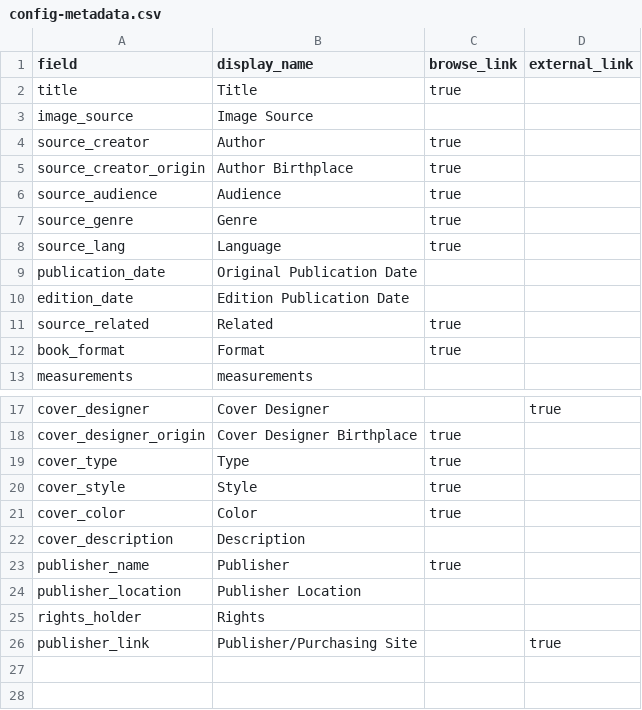
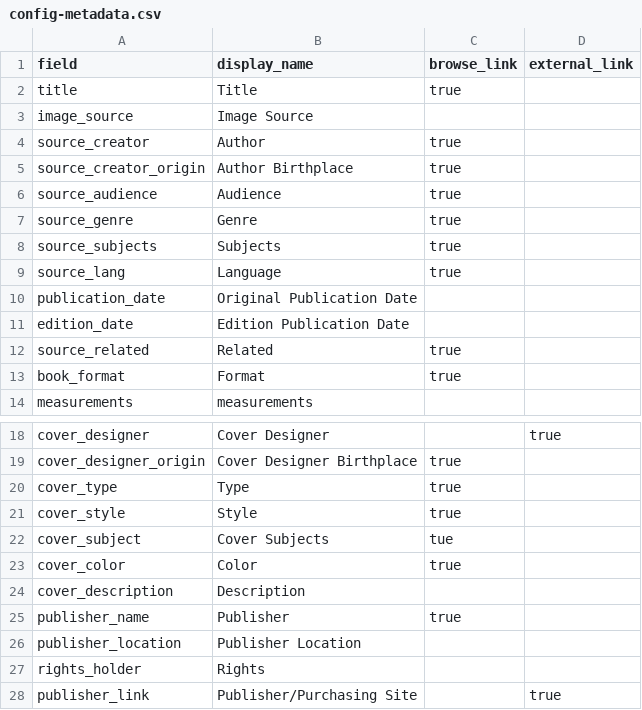
Before and after one commit to engiroux/book-cover-art-dl, a CSV file: _data/config-metadata.csv, drawn as a sheet; only a part is shown, gaps mark what is left out.

Commit message:
Update config-metadata.csv

```diff
--- a/_data/config-metadata.csv
+++ b/_data/config-metadata.csv
@@ -7,2 +7,3 @@ source_audience,Audience	,true,
 source_genre,Genre,true,
+source_subjects, Subjects,true,
 source_lang,Language	,true,
@@ -20,2 +21,3 @@ cover_type,Type	,true,
 cover_style,Style	,true,
+cover_subject, Cover Subjects,tue,
 cover_color, Color,true,
```
